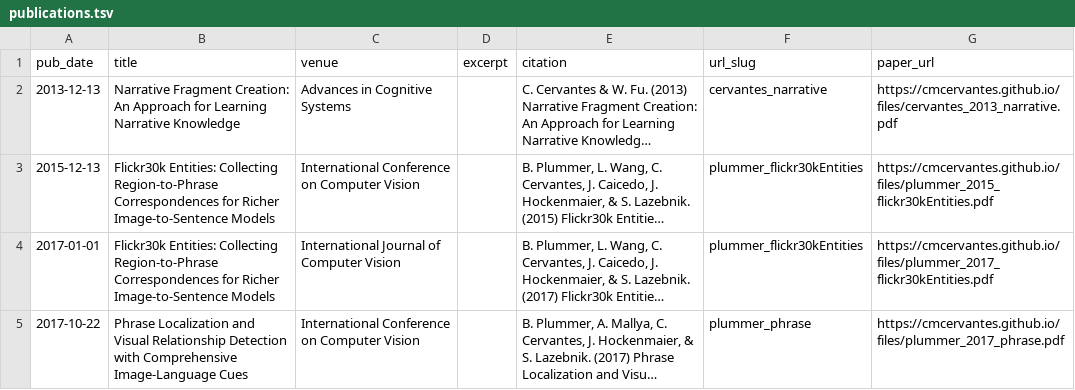
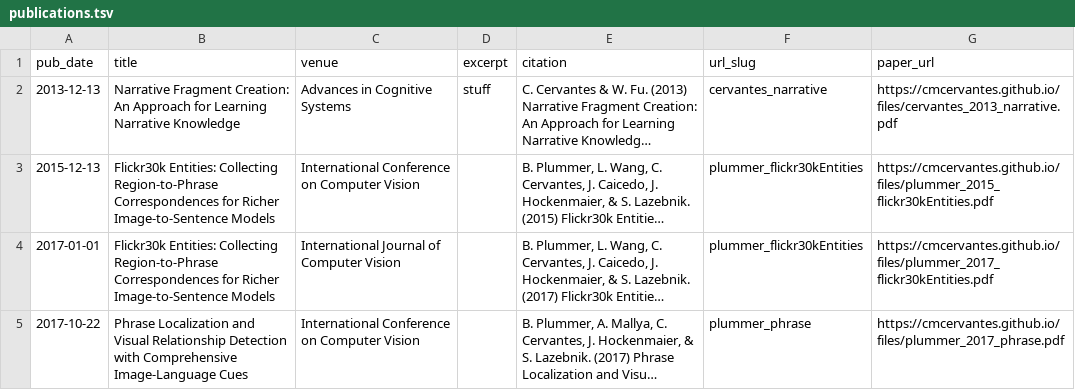
Before and after one commit to cmcervantes/academicpages.github.io, a TSV file: markdown_generator/publications.tsv, drawn as a sheet; long unchanged cells end in …; the diff names each change by its address in the sheet, - before the commit and + after, or states it on an @@ line.

Commit message:
Updated pubs

```diff
--- a/markdown_generator/publications.tsv
+++ b/markdown_generator/publications.tsv
-D2 (excerpt): (empty)
+D2 (excerpt): stuff
```
